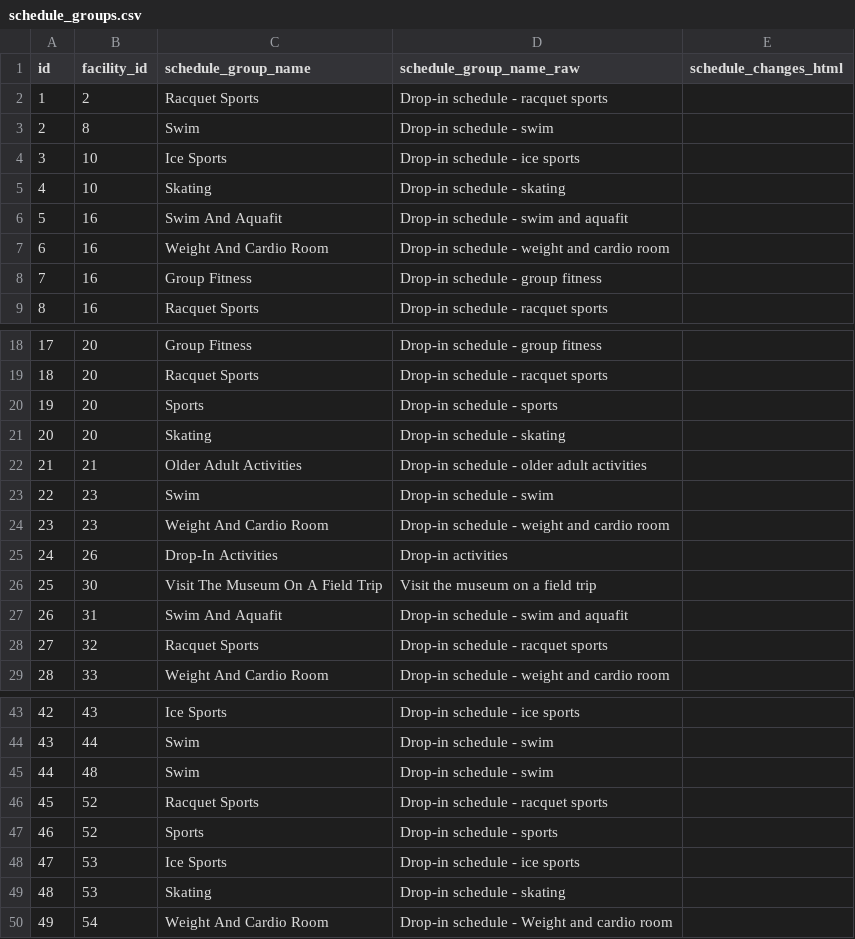
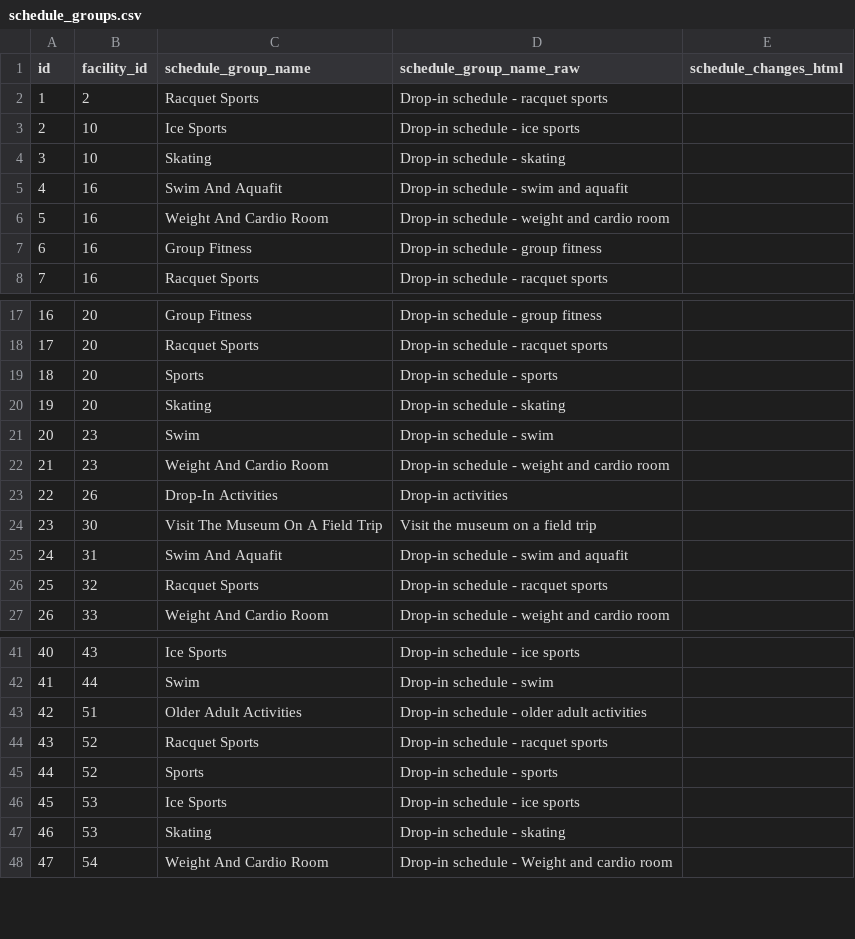
Before and after one commit to pgaskin/orec2, a CSV file: schedule_groups.csv, drawn as a sheet; only a part is shown, gaps mark what is left out; removed rows and columns are numbered as before the commit, all else as after; the diff names each change by its address in the sheet, - before the commit and + after, or states it on an @@ line.

```diff
--- a/schedule_groups.csv
+++ b/schedule_groups.csv
-row 3: 2 | 8 | Swim | Drop-in schedule - swim
@@ column A (id) renumbered from row 3 down @@
-row 22: 21 | 21 | Older Adult Activities | Drop-in schedule - older adult activities
-row 45: 44 | 48 | Swim | Drop-in schedule - swim
+row 43: 42 | 51 | Older Adult Activities | Drop-in schedule - older adult activities
```
Also changed, not shown: activities.csv, facilities.csv, 2 other files.
